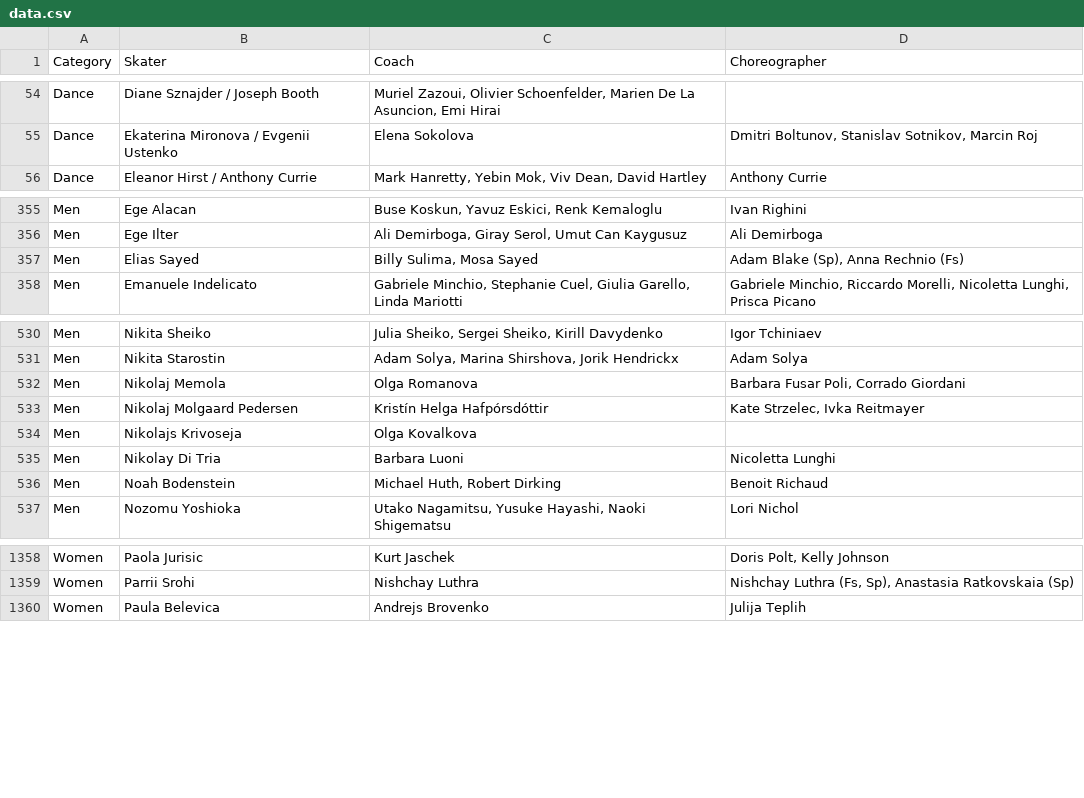
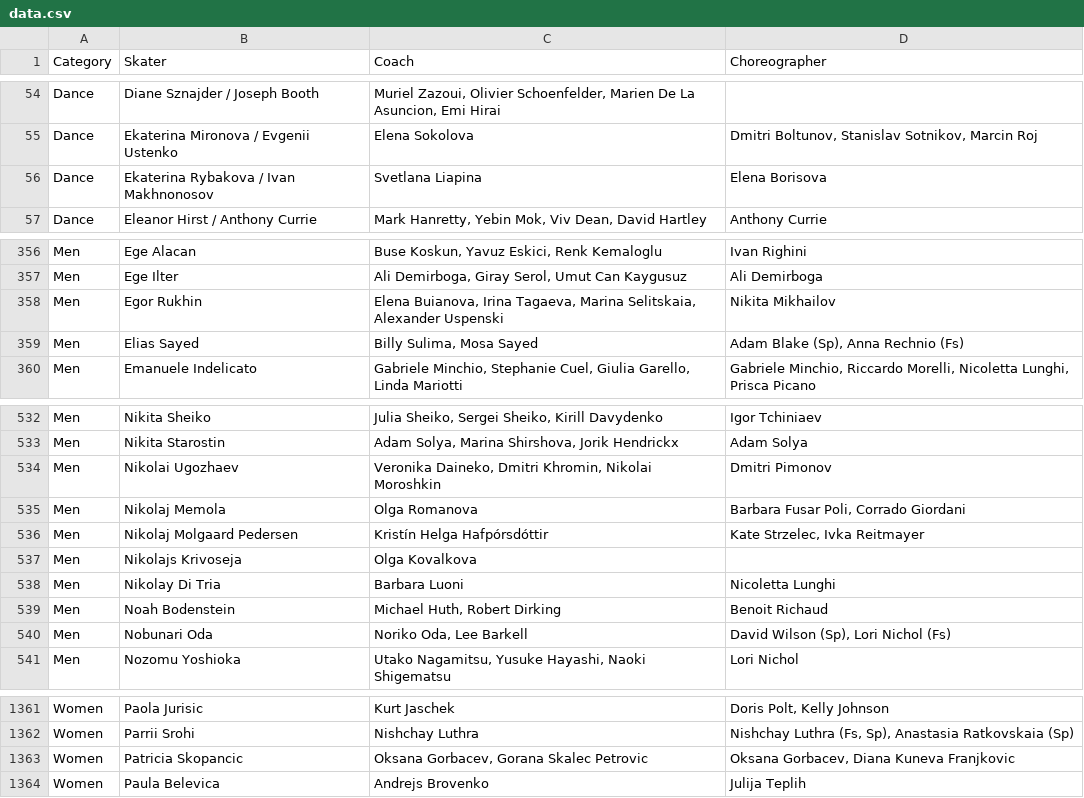
Before and after one commit to edomt/isu-data, a CSV file: data.csv, drawn as a sheet; only a part is shown, gaps mark what is left out; the diff covers the shown part only.

Commit message:
ISU: automated update

```diff
--- a/data.csv
+++ b/data.csv
@@ -55,2 +55,3 @@ Dance,Diane Sznajder / Joseph Booth,"Muriel Zazoui, Olivier Schoenfelder, Marien
 Dance,Ekaterina Mironova / Evgenii Ustenko,Elena Sokolova,"Dmitri Boltunov, Stanislav Sotnikov, Marcin Roj"
+Dance,Ekaterina Rybakova / Ivan Makhnonosov,Svetlana Liapina,Elena Borisova
 Dance,Eleanor Hirst / Anthony Currie,"Mark Hanretty, Yebin Mok, Viv Dean, David Hartley",Anthony Currie
@@ -356,2 +357,3 @@ Men,Ege Alacan,"Buse Koskun, Yavuz Eskici, Renk Kemaloglu",Ivan Righini
 Men,Ege Ilter,"Ali Demirboga, Giray Serol, Umut Can Kaygusuz",Ali Demirboga
+Men,Egor Rukhin,"Elena Buianova, Irina Tagaeva, Marina Selitskaia, Alexander Uspenski",Nikita Mikhailov
 Men,Elias Sayed,"Billy Sulima, Mosa Sayed","Adam Blake (Sp), Anna Rechnio (Fs)"
@@ -531,2 +533,3 @@ Men,Nikita Sheiko,"Julia Sheiko, Sergei Sheiko, Kirill Davydenko",Igor Tchiniaev
 Men,Nikita Starostin,"Adam Solya, Marina Shirshova, Jorik Hendrickx",Adam Solya
+Men,Nikolai Ugozhaev,"Veronika Daineko, Dmitri Khromin, Nikolai Moroshkin",Dmitri Pimonov
 Men,Nikolaj Memola,Olga Romanova,"Barbara Fusar Poli, Corrado Giordani"
@@ -536,2 +539,3 @@ Men,Nikolay Di Tria,Barbara Luoni,Nicoletta Lunghi
 Men,Noah Bodenstein,"Michael Huth, Robert Dirking",Benoit Richaud
+Men,Nobunari Oda,"Noriko Oda, Lee Barkell","David Wilson (Sp), Lori Nichol (Fs)"
 Men,Nozomu Yoshioka,"Utako Nagamitsu, Yusuke Hayashi, Naoki Shigematsu",Lori Nichol
@@ -1359,2 +1362,3 @@ Women,Paola Jurisic,Kurt Jaschek,"Doris Polt, Kelly Johnson"
 Women,Parrii Srohi,Nishchay Luthra,"Nishchay Luthra (Fs, Sp), Anastasia Ratkovskaia (Sp)"
+Women,Patricia Skopancic,"Oksana Gorbacev, Gorana Skalec Petrovic","Oksana Gorbacev, Diana Kuneva Franjkovic"
 Women,Paula Belevica,Andrejs Brovenko,Julija Teplih
```
Also changed, not shown: 1 removed row and 3 edited cells elsewhere in this file.
